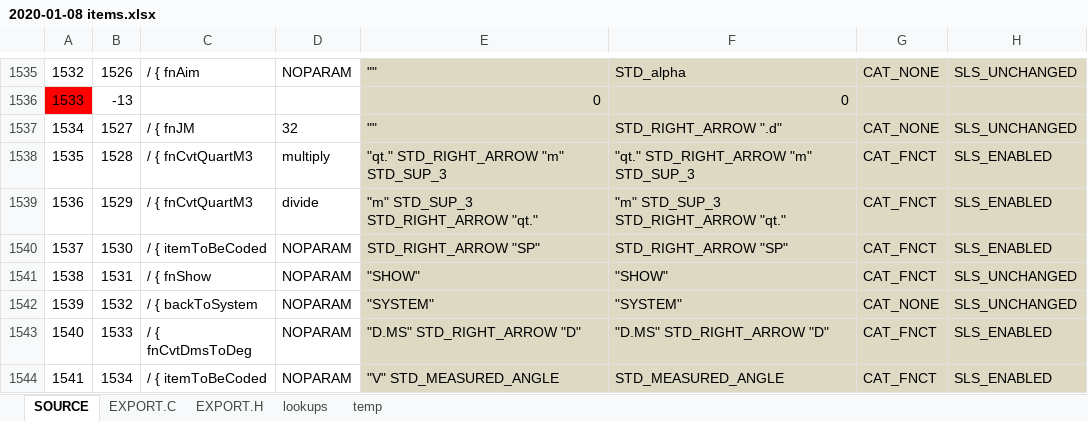
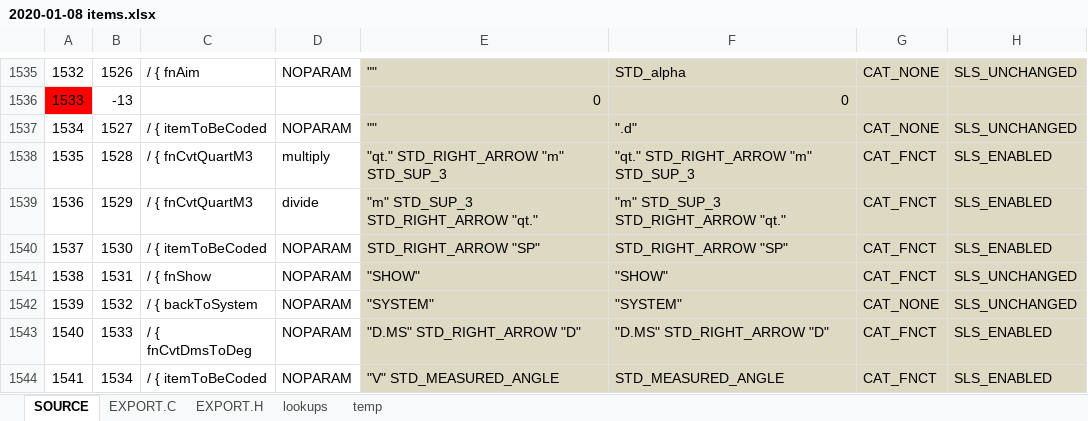
Before and after one commit to semi-simple/C43-mirror, an Excel workbook: src/2020-01-08 items.xlsx, sheet SOURCE, drawn as a sheet; only a part is shown, gaps mark what is left out; values as stored, in another font and other column widths than the file's, no borders; conditional formats not drawn; the diff names each change by its address in the sheet, - before the commit and + after, or states it on an @@ line.

```diff
--- a/src/2020-01-08 items.xlsx (sheet SOURCE)
+++ b/src/2020-01-08 items.xlsx (sheet SOURCE)
-C1537: / { fnJM
+C1537: / { itemToBeCoded
-D1537: 32
+D1537: NOPARAM
-F1537: STD_RIGHT_ARROW ".d"
+F1537: ".d"
```
Also changed, not shown: sheet EXPORT.C, 4 other files.
